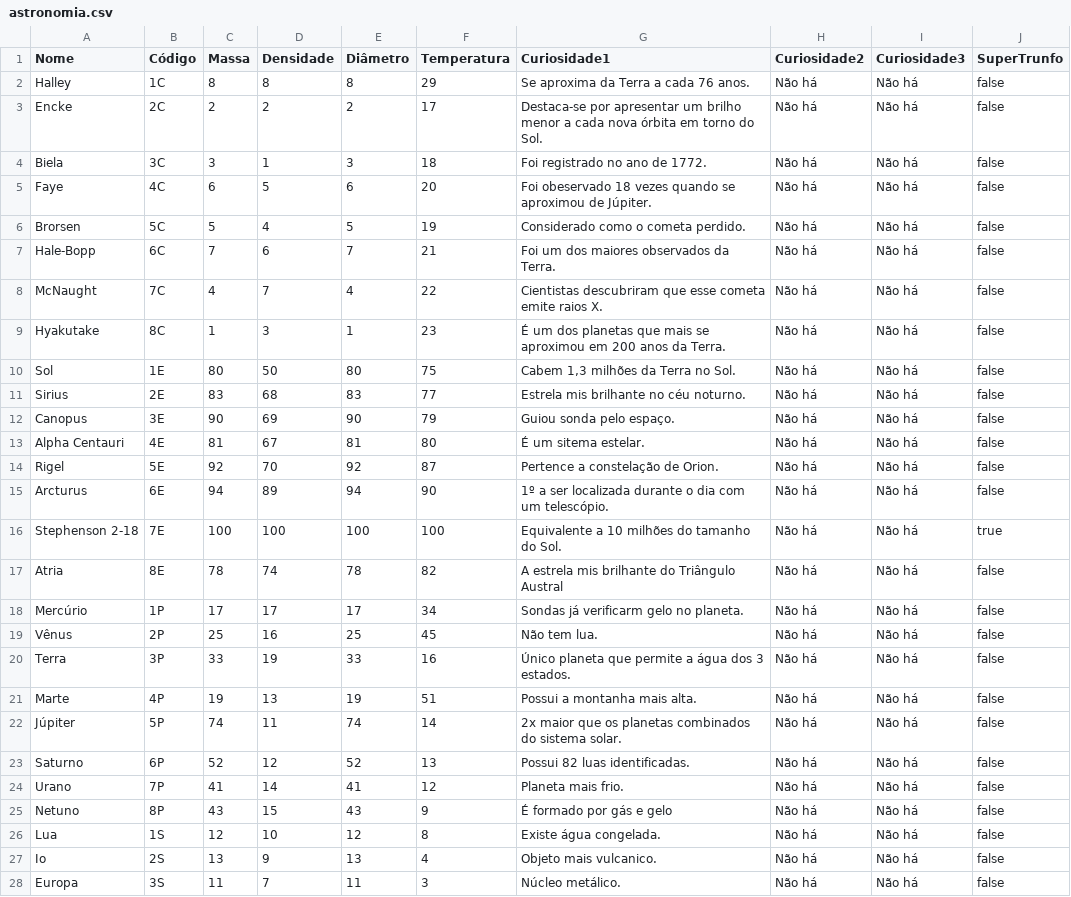
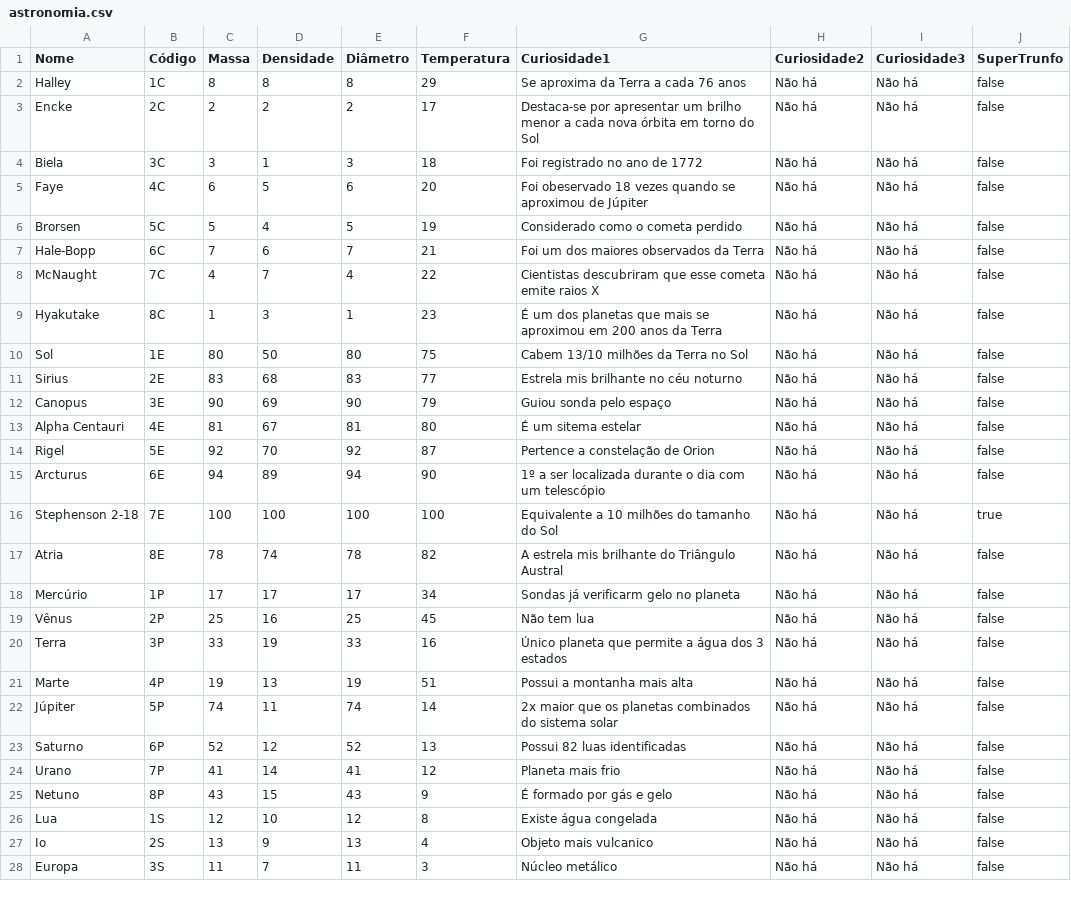
Before and after one commit to Wender13/ProjetoFinalPOO, a CSV file: temas/astronomia.csv, drawn as a sheet; only a part is shown; the diff covers the shown part only.

Commit message:
Arquivo pronto pra envio

```diff
--- a/temas/astronomia.csv
+++ b/temas/astronomia.csv
@@ -1,28 +1,28 @@
 Nome,Código,Massa,Densidade,Diâmetro,Temperatura,Curiosidade1,Curiosidade2,Curiosidade3,SuperTrunfo
-Halley,1C,8,8,8,29,Se aproxima da Terra a cada 76 anos.,Não há,Não há,false
-Encke,2C,2,2,2,17,Destaca-se por apresentar um brilho menor  a cada nova órbita em torno do Sol.,Não há,Não há,false
-Biela,3C,3,1,3,18,Foi registrado no ano de 1772.,Não há,Não há,false
-Faye,4C,6,5,6,20,Foi obeservado 18 vezes quando se aproximou de Júpiter.,Não há,Não há,false
-Brorsen,5C,5,4,5,19,Considerado como o cometa perdido.,Não há,Não há,false
-Hale-Bopp,6C,7,6,7,21,Foi um dos maiores observados da Terra.,Não há,Não há,false
-McNaught,7C,4,7,4,22,Cientistas descubriram que esse cometa emite raios X.,Não há,Não há,false
-Hyakutake,8C,1,3,1,23,É um dos planetas que mais se aproximou em 200 anos da Terra.,Não há,Não há,false
-Sol,1E,80,50,80,75,"Cabem 1,3 milhões da Terra no Sol.",Não há,Não há,false
-Sirius,2E,83,68,83,77,Estrela mis brilhante no céu noturno.,Não há,Não há,false
-Canopus,3E,90,69,90,79,Guiou sonda pelo espaço.,Não há,Não há,false
-Alpha Centauri,4E,81,67,81,80,É um sitema estelar.,Não há,Não há,false
-Rigel,5E,92,70,92,87,Pertence a constelação de Orion.,Não há,Não há,false
-Arcturus,6E,94,89,94,90,1º a ser localizada durante o dia com um telescópio.,Não há,Não há,false
-Stephenson 2-18,7E,100,100,100,100,Equivalente a 10 milhões do tamanho do Sol.,Não há,Não há,true
+Halley,1C,8,8,8,29,Se aproxima da Terra a cada 76 anos,Não há,Não há,false
+Encke,2C,2,2,2,17,Destaca-se por apresentar um brilho menor  a cada nova órbita em torno do Sol,Não há,Não há,false
+Biela,3C,3,1,3,18,Foi registrado no ano de 1772,Não há,Não há,false
+Faye,4C,6,5,6,20,Foi obeservado 18 vezes quando se aproximou de Júpiter,Não há,Não há,false
+Brorsen,5C,5,4,5,19,Considerado como o cometa perdido,Não há,Não há,false
+Hale-Bopp,6C,7,6,7,21,Foi um dos maiores observados da Terra,Não há,Não há,false
+McNaught,7C,4,7,4,22,Cientistas descubriram que esse cometa emite raios X,Não há,Não há,false
+Hyakutake,8C,1,3,1,23,É um dos planetas que mais se aproximou em 200 anos da Terra,Não há,Não há,false
+Sol,1E,80,50,80,75,"Cabem 13/10 milhões da Terra no Sol",Não há,Não há,false
+Sirius,2E,83,68,83,77,Estrela mis brilhante no céu noturno,Não há,Não há,false
+Canopus,3E,90,69,90,79,Guiou sonda pelo espaço,Não há,Não há,false
+Alpha Centauri,4E,81,67,81,80,É um sitema estelar,Não há,Não há,false
+Rigel,5E,92,70,92,87,Pertence a constelação de Orion,Não há,Não há,false
+Arcturus,6E,94,89,94,90,1º a ser localizada durante o dia com um telescópio,Não há,Não há,false
+Stephenson 2-18,7E,100,100,100,100,Equivalente a 10 milhões do tamanho do Sol,Não há,Não há,true
 Atria,8E,78,74,78,82,A estrela mis brilhante do Triângulo Austral,Não há,Não há,false
-Mercúrio,1P,17,17,17,34,Sondas já verificarm gelo no planeta.,Não há,Não há,false
-Vênus,2P,25,16,25,45,Não tem lua.,Não há,Não há,false
-Terra,3P,33,19,33,16,Único planeta que permite a água dos 3 estados.,Não há,Não há,false
-Marte,4P,19,13,19,51,Possui a montanha mais alta.,Não há,Não há,false
-Júpiter,5P,74,11,74,14,2x maior que os planetas combinados do sistema solar.,Não há,Não há,false
-Saturno,6P,52,12,52,13,Possui 82 luas identificadas.,Não há,Não há,false
-Urano,7P,41,14,41,12,Planeta mais frio.,Não há,Não há,false
+Mercúrio,1P,17,17,17,34,Sondas já verificarm gelo no planeta,Não há,Não há,false
+Vênus,2P,25,16,25,45,Não tem lua,Não há,Não há,false
+Terra,3P,33,19,33,16,Único planeta que permite a água dos 3 estados,Não há,Não há,false
+Marte,4P,19,13,19,51,Possui a montanha mais alta,Não há,Não há,false
+Júpiter,5P,74,11,74,14,2x maior que os planetas combinados do sistema solar,Não há,Não há,false
+Saturno,6P,52,12,52,13,Possui 82 luas identificadas,Não há,Não há,false
+Urano,7P,41,14,41,12,Planeta mais frio,Não há,Não há,false
 Netuno,8P,43,15,43,9,É formado por gás e gelo,Não há,Não há,false
-Lua,1S,12,10,12,8,Existe água congelada.,Não há,Não há,false
-Io,2S,13,9,13,4,Objeto mais vulcanico.,Não há,Não há,false
-Europa,3S,11,7,11,3,Núcleo metálico.,Não há,Não há,false
+Lua,1S,12,10,12,8,Existe água congelada,Não há,Não há,false
+Io,2S,13,9,13,4,Objeto mais vulcanico,Não há,Não há,false
+Europa,3S,11,7,11,3,Núcleo metálico,Não há,Não há,false
```
Also changed, not shown: 5 edited cells elsewhere in this file.
